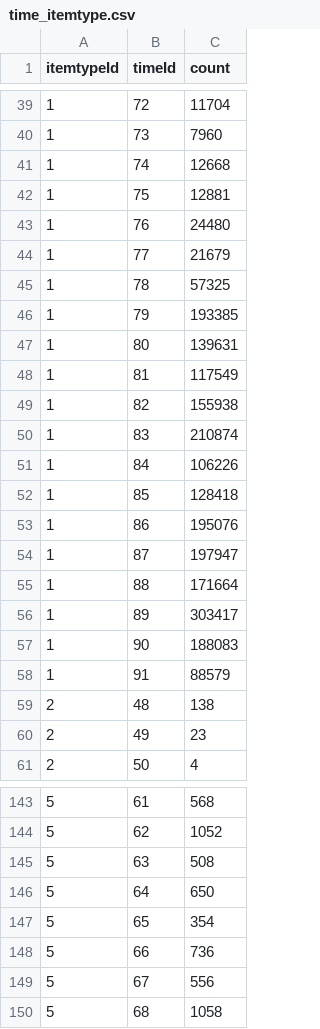
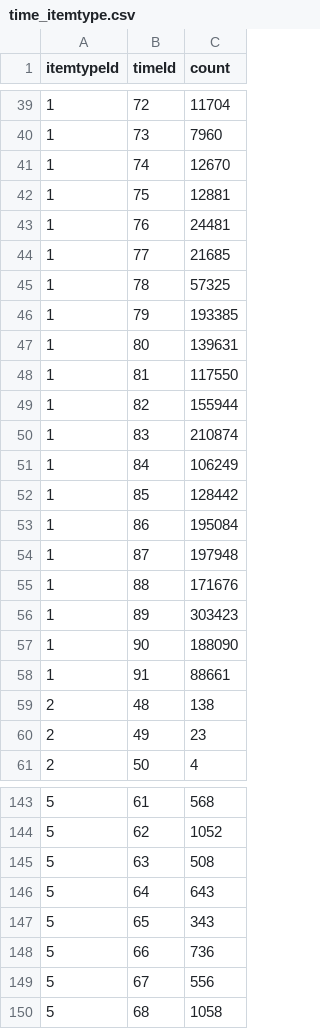
Before and after one commit to riksantikvarieambetet/Kringla-Visualized, a CSV file: site/timeline/data/time_itemtype.csv, drawn as a sheet; only a part is shown, gaps mark what is left out; the diff covers the shown part only.

```diff
--- a/site/timeline/data/time_itemtype.csv
+++ b/site/timeline/data/time_itemtype.csv
@@ -40,6 +40,6 @@
 1,73,7960
-1,74,12668
+1,74,12670
 1,75,12881
-1,76,24480
-1,77,21679
+1,76,24481
+1,77,21685
 1,78,57325
@@ -47,13 +47,13 @@
 1,80,139631
-1,81,117549
-1,82,155938
+1,81,117550
+1,82,155944
 1,83,210874
-1,84,106226
-1,85,128418
-1,86,195076
-1,87,197947
-1,88,171664
-1,89,303417
-1,90,188083
-1,91,88579
+1,84,106249
+1,85,128442
+1,86,195084
+1,87,197948
+1,88,171676
+1,89,303423
+1,90,188090
+1,91,88661
 2,48,138
@@ -145,4 +145,4 @@
 5,63,508
-5,64,650
-5,65,354
+5,64,643
+5,65,343
 5,66,736
```
Also changed, not shown: 41 added rows and 13 edited cells elsewhere in this file, 1 other file.
